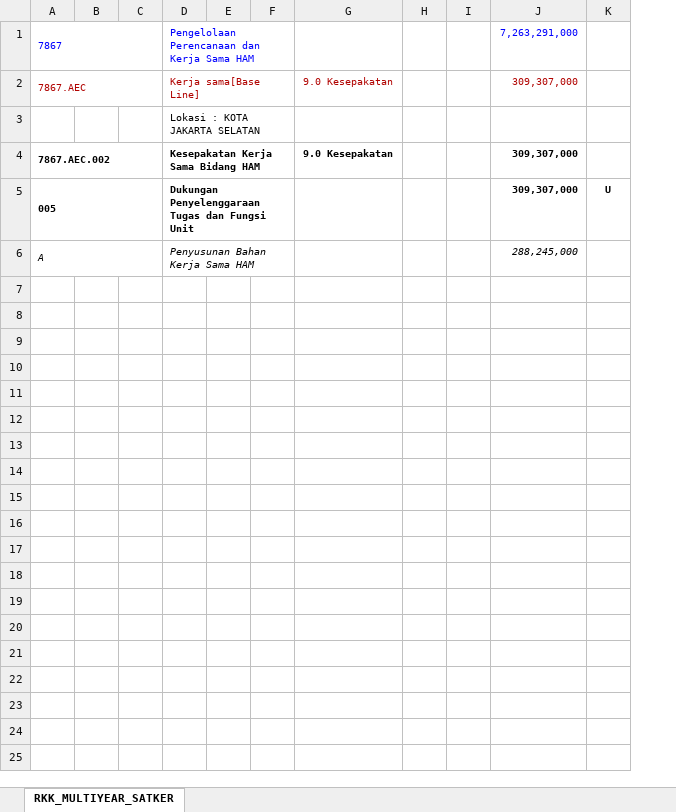
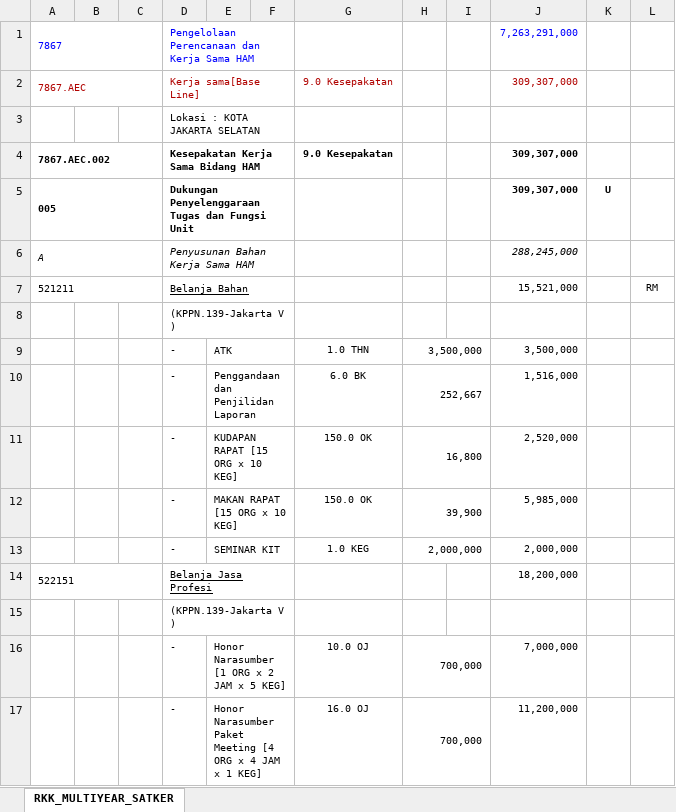
Before and after one commit to alfiannnas/e-spj, an Excel workbook: resources/excel/testing_regen.xlsx, sheet RKK_MULTIYEAR_SATKER, drawn as a sheet; values as stored, in another font and other column widths than the file's, no borders; removed rows and columns are numbered as before the commit, all else as after; the diff names each change by its address in the sheet, - before the commit and + after, or states it on an @@ line.

Commit message:
feat(belanja-item): add command regenerate belanja items

```diff
--- a/resources/excel/testing_regen.xlsx (sheet RKK_MULTIYEAR_SATKER)
+++ b/resources/excel/testing_regen.xlsx (sheet RKK_MULTIYEAR_SATKER)
-column E, empty
+column E, empty
-column H, empty
+column H, empty
+column L, empty
+row 7: 521211 |  |  | Belanja Bahan |  |  |  |  |  | 15,521,000 |  | RM
+row 8:  |  |  | (KPPN.139-Jakarta V )
+row 9:  |  |  | - | ATK |  | 1.0 THN | 3,500,000 |  | 3,500,000
+row 10:  |  |  | - | Penggandaan dan Penjilidan Laporan |  | 6.0 BK | 252,667 |  | 1,516,000
+row 11:  |  |  | - | KUDAPAN RAPAT [15 ORG x 10 KEG] |  | 150.0 OK | 16,800 |  | 2,520,000
+row 12:  |  |  | - | MAKAN RAPAT [15 ORG x 10 KEG] |  | 150.0 OK | 39,900 |  | 5,985,000
+row 13:  |  |  | - | SEMINAR KIT |  | 1.0 KEG | 2,000,000 |  | 2,000,000
+row 14: 522151 |  |  | Belanja Jasa Profesi |  |  |  |  |  | 18,200,000
+row 15:  |  |  | (KPPN.139-Jakarta V )
+row 16:  |  |  | - | Honor Narasumber [1 ORG x 2 JAM x 5 KEG] |  | 10.0 OJ | 700,000 |  | 7,000,000
+row 17:  |  |  | - | Honor Narasumber Paket Meeting [4 ORG x 4 JAM x 1 KEG] |  | 16.0 OJ | 700,000 |  | 11,200,000
```
Also changed, not shown: 5 other files.
